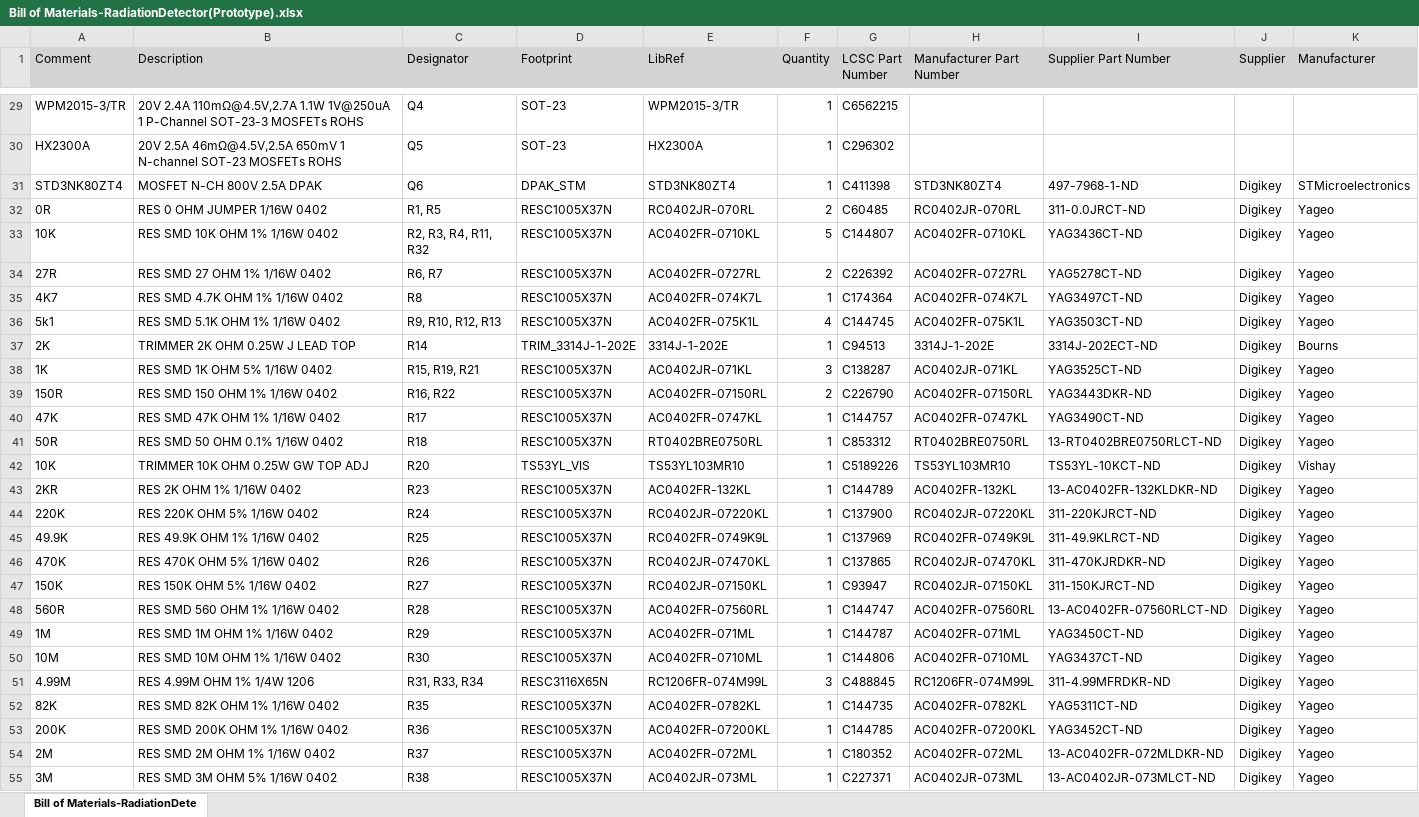
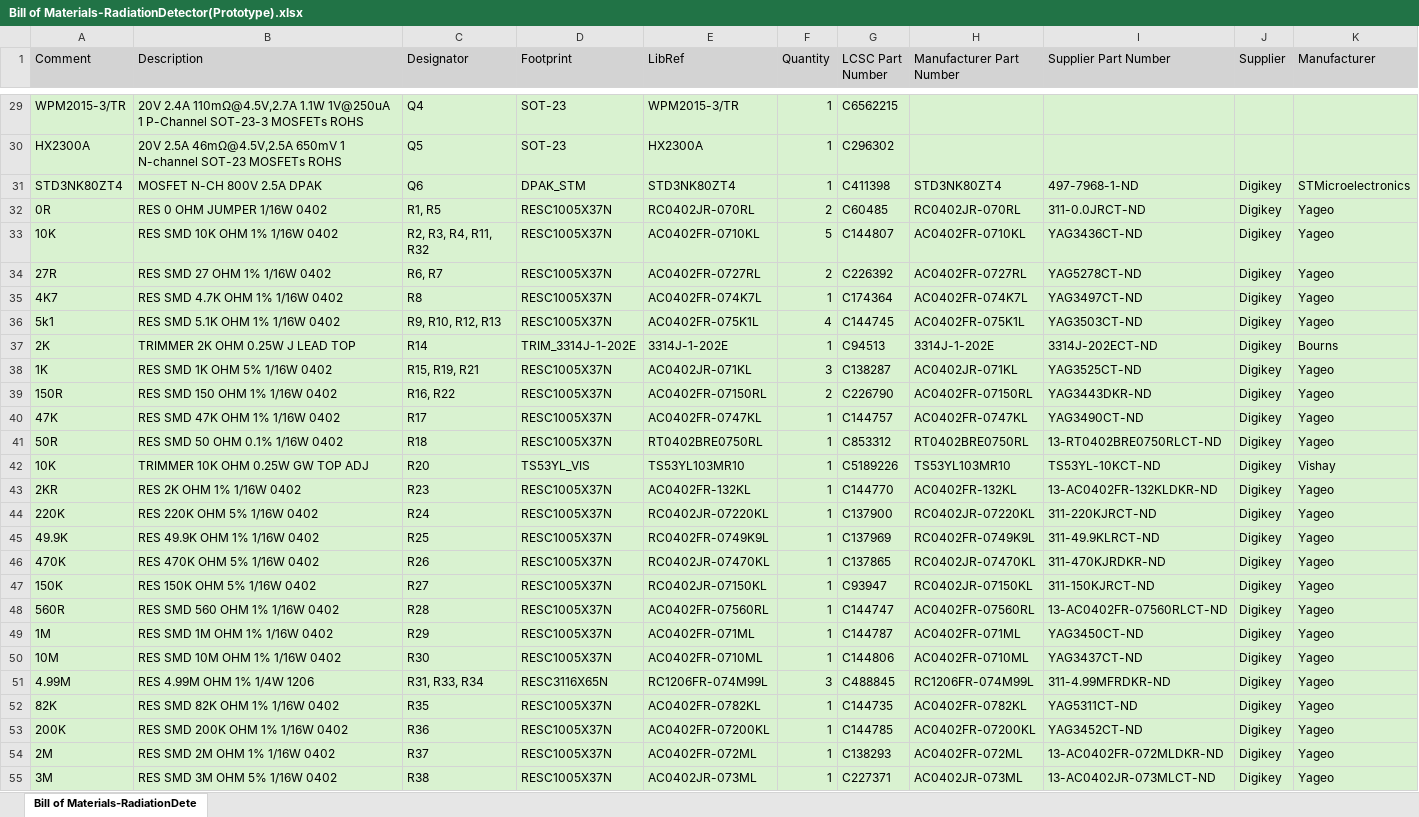
Before and after one commit to Nevius43/Radiation-Detector, an Excel workbook: PCB/RadiationDetector/Project Outputs for RadiationDetector/BOM/Bill of Materials-RadiationDetector(Prototype).xlsx, sheet Bill of Materials-RadiationDete, drawn as a sheet; only a part is shown, gaps mark what is left out; values as stored, in another font and other column widths than the file's, no borders; the diff covers the shown part only; the diff names each change by its address in the sheet, - before the commit and + after, or states it on an @@ line.

```diff
--- a/PCB/RadiationDetector/Project Outputs for RadiationDetector/BOM/Bill of Materials-RadiationDetector(Prototype).xlsx (sheet Bill of Materials-RadiationDete)
+++ b/PCB/RadiationDetector/Project Outputs for RadiationDetector/BOM/Bill of Materials-RadiationDetector(Prototype).xlsx (sheet Bill of Materials-RadiationDete)
-A29:K55 fill: none
+A29:K55 fill: #D9F2D0
-G43 (LCSC Part Number): C144789
+G43 (LCSC Part Number): C144770
-G54 (LCSC Part Number): C180352
+G54 (LCSC Part Number): C138293
```
Also changed, not shown: 2 added rows, 1 removed row, 1 hidden or unhidden row and cell formats elsewhere in this sheet, 56 other files.
